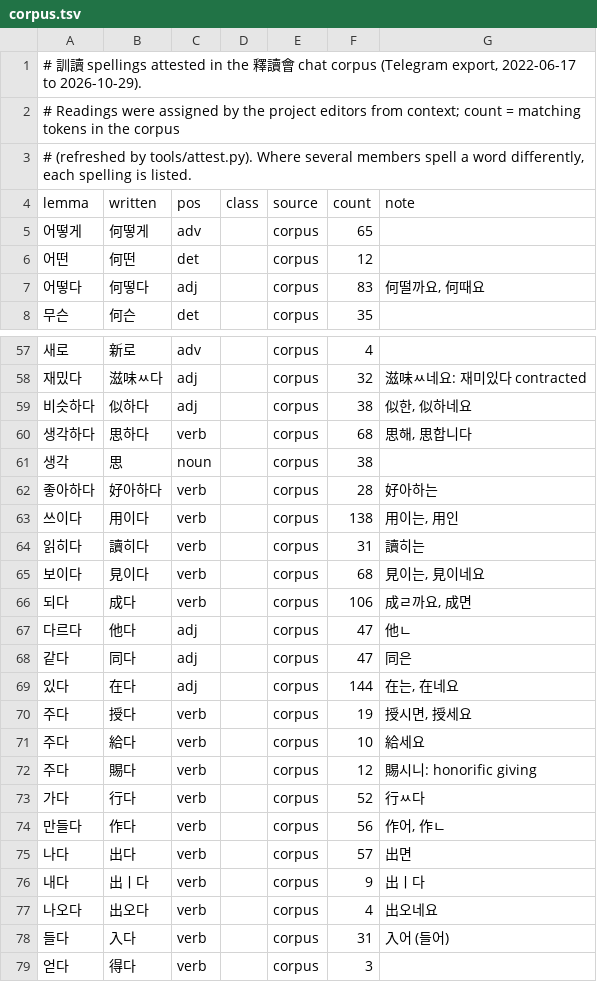
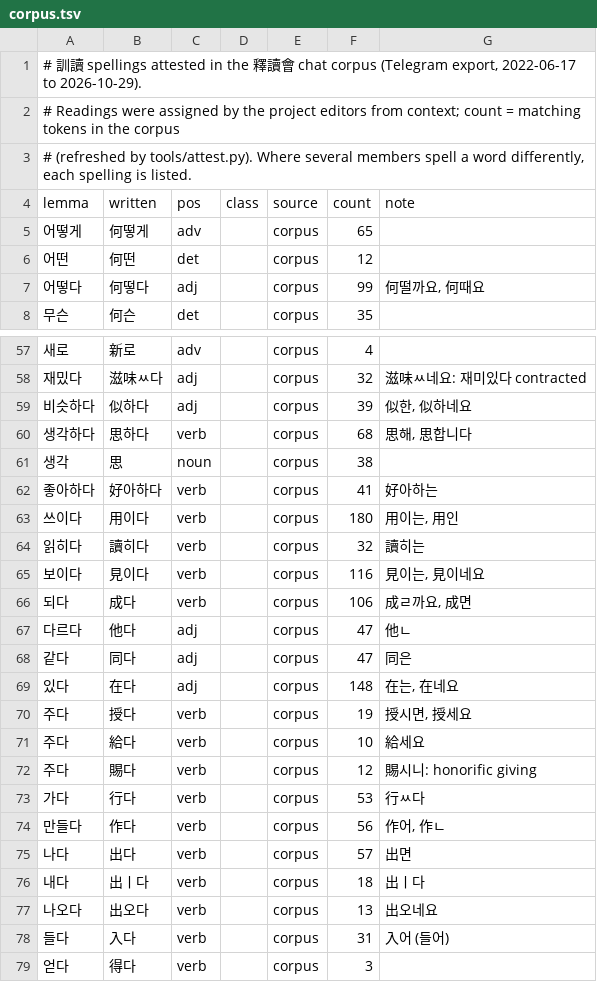
Before and after one commit to mkpoli/seokdok, a TSV file: dict/corpus.tsv, drawn as a sheet; only a part is shown, gaps mark what is left out; the diff covers the shown part only.

Commit message:
feat(dict): rebuild glosses and refresh corpus counts

```diff
--- a/dict/corpus.tsv
+++ b/dict/corpus.tsv
@@ -6,3 +6,3 @@ lemma	written	pos	class	source	count	note
 어떤	何떤	det		corpus	12	
-어떻다	何떻다	adj		corpus	83	何떨까요, 何때요
+어떻다	何떻다	adj		corpus	99	何떨까요, 何때요
 무슨	何슨	det		corpus	35	
@@ -58,9 +58,9 @@ lemma	written	pos	class	source	count	note
 재밌다	滋味ㅆ다	adj		corpus	32	滋味ㅆ네요: 재미있다 contracted
-비슷하다	似하다	adj		corpus	38	似한, 似하네요
+비슷하다	似하다	adj		corpus	39	似한, 似하네요
 생각하다	思하다	verb		corpus	68	思해, 思합니다
 생각	思	noun		corpus	38	
-좋아하다	好아하다	verb		corpus	28	好아하는
-쓰이다	用이다	verb		corpus	138	用이는, 用인
-읽히다	讀히다	verb		corpus	31	讀히는
-보이다	見이다	verb		corpus	68	見이는, 見이네요
+좋아하다	好아하다	verb		corpus	41	好아하는
+쓰이다	用이다	verb		corpus	180	用이는, 用인
+읽히다	讀히다	verb		corpus	32	讀히는
+보이다	見이다	verb		corpus	116	見이는, 見이네요
 되다	成다	verb		corpus	106	成ㄹ까요, 成면
@@ -68,3 +68,3 @@ lemma	written	pos	class	source	count	note
 같다	同다	adj		corpus	47	同은
-있다	在다	adj		corpus	144	在는, 在네요
+있다	在다	adj		corpus	148	在는, 在네요
 주다	授다	verb		corpus	19	授시면, 授세요
@@ -72,7 +72,7 @@ lemma	written	pos	class	source	count	note
 주다	賜다	verb		corpus	12	賜시니: honorific giving
-가다	行다	verb		corpus	52	行ㅆ다
+가다	行다	verb		corpus	53	行ㅆ다
 만들다	作다	verb		corpus	56	作어, 作ㄴ
 나다	出다	verb		corpus	57	出면
-내다	出ㅣ다	verb		corpus	9	出ㅣ다
-나오다	出오다	verb		corpus	4	出오네요
+내다	出ㅣ다	verb		corpus	18	出ㅣ다
+나오다	出오다	verb		corpus	13	出오네요
 들다	入다	verb		corpus	31	入어 (들어)
```
Also changed, not shown: 14 edited cells elsewhere in this file, dict/community.tsv, dict/editorial.tsv, 1 other file.
